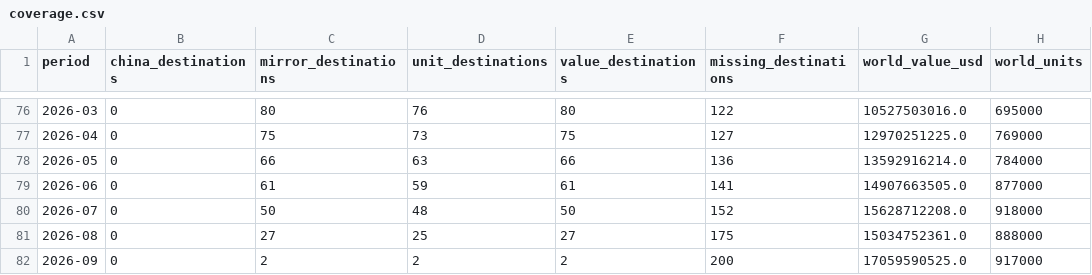
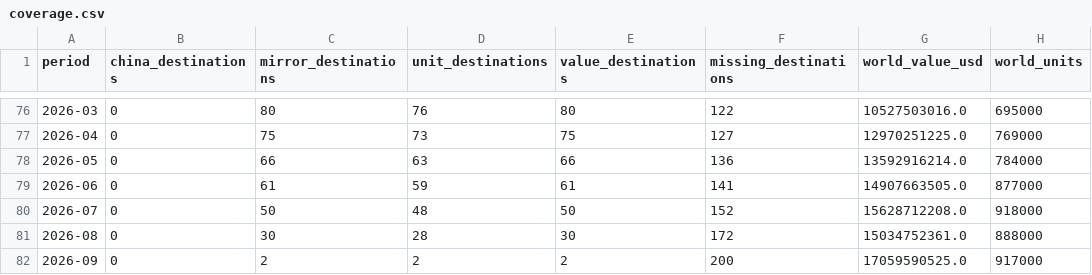
Before and after one commit to roblevinson-cloud/ai-compute-demand-dashboard, a CSV file: docs/china-auto/data/coverage.csv, drawn as a sheet; only a part is shown, gaps mark what is left out; the diff names each change by its address in the sheet, - before the commit and + after, or states it on an @@ line.

```diff
--- a/docs/china-auto/data/coverage.csv
+++ b/docs/china-auto/data/coverage.csv
-C81 (mirror_destinations): 27
+C81 (mirror_destinations): 30
-D81 (unit_destinations): 25
+D81 (unit_destinations): 28
-E81 (value_destinations): 27
+E81 (value_destinations): 30
-F81 (missing_destinations): 175
+F81 (missing_destinations): 172
```
Also changed, not shown: 5 other files.
